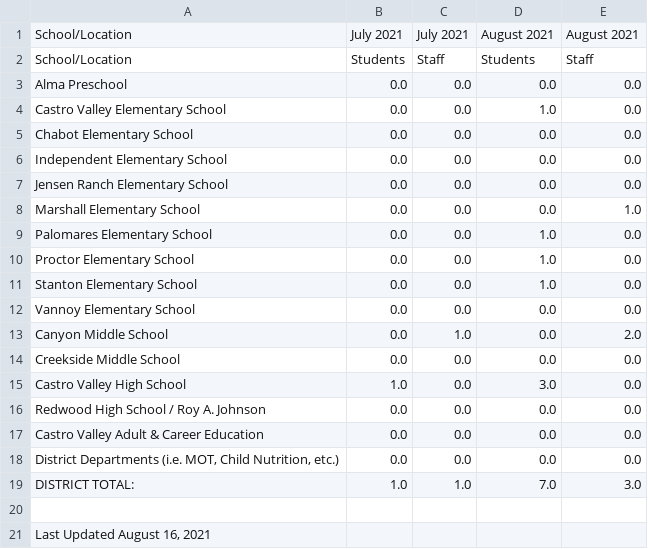
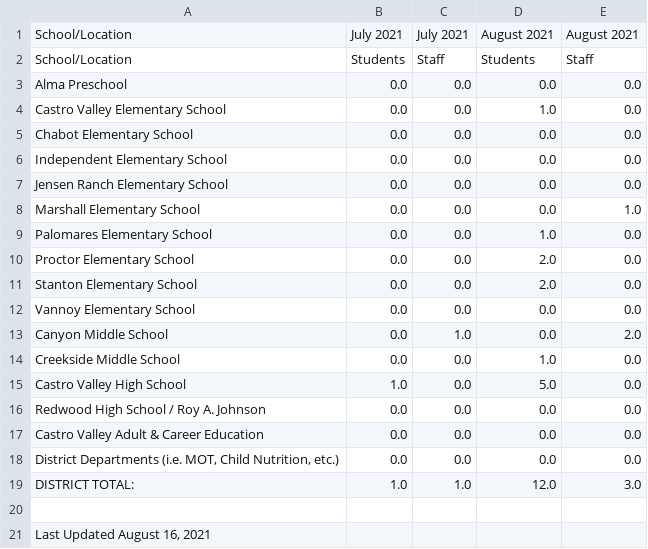
Before and after one commit to tctree333/CVUSD-COVID19-Cases, a CSV file: data/csv/2021-08-16.csv, drawn as a sheet.

```diff
--- a/data/csv/2021-08-16.csv
+++ b/data/csv/2021-08-16.csv
@@ -9,8 +9,8 @@ Marshall Elementary School,0.0,0.0,0.0,1.0
 Palomares Elementary School,0.0,0.0,1.0,0.0
-Proctor Elementary School,0.0,0.0,1.0,0.0
-Stanton Elementary School,0.0,0.0,1.0,0.0
+Proctor Elementary School,0.0,0.0,2.0,0.0
+Stanton Elementary School,0.0,0.0,2.0,0.0
 Vannoy Elementary School,0.0,0.0,0.0,0.0
 Canyon Middle School,0.0,1.0,0.0,2.0
-Creekside Middle School,0.0,0.0,0.0,0.0
-Castro Valley High School,1.0,0.0,3.0,0.0
+Creekside Middle School,0.0,0.0,1.0,0.0
+Castro Valley High School,1.0,0.0,5.0,0.0
 Redwood High School / Roy A. Johnson,0.0,0.0,0.0,0.0
@@ -18,3 +18,3 @@ Castro Valley Adult & Career Education,0.0,0.0,0.0,0.0
 "District Departments (i.e. MOT, Child Nutrition, etc.)",0.0,0.0,0.0,0.0
-DISTRICT TOTAL:,1.0,1.0,7.0,3.0
+DISTRICT TOTAL:,1.0,1.0,12.0,3.0
 ,,,,
```
Also changed, not shown: 2 other files.
